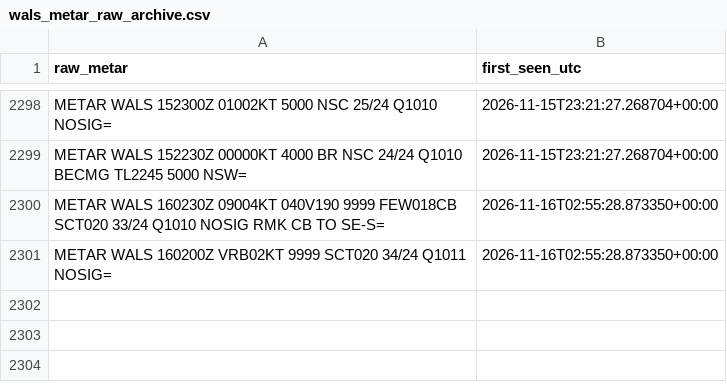
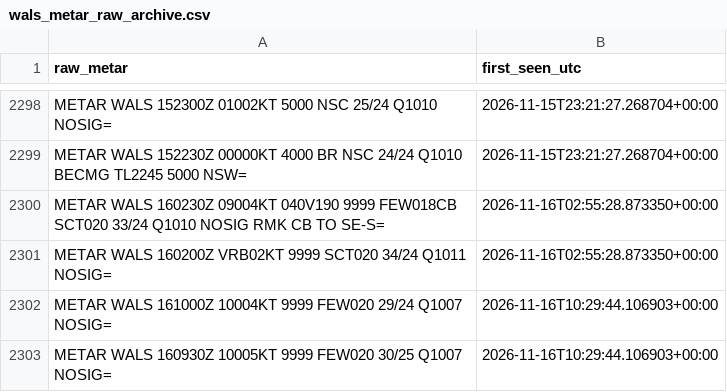
Before and after one commit to ojanzul/bmkg-taf-machinelearning, a CSV file: data/wals_metar_raw_archive.csv, drawn as a sheet; only a part is shown, gaps mark what is left out.

```diff
--- a/data/wals_metar_raw_archive.csv
+++ b/data/wals_metar_raw_archive.csv
@@ -2301 +2301,3 @@ METAR WALS 160230Z 09004KT 040V190 9999 FEW018CB SCT020 33/24 Q1010 NOSIG RMK CB
 METAR WALS 160200Z VRB02KT 9999 SCT020 34/24 Q1011 NOSIG=,2026-11-16T02:55:28.873350+00:00
+METAR WALS 161000Z 10004KT 9999 FEW020 29/24 Q1007 NOSIG=,2026-11-16T10:29:44.106903+00:00
+METAR WALS 160930Z 10005KT 9999 FEW020 30/25 Q1007 NOSIG=,2026-11-16T10:29:44.106903+00:00
```
Also changed, not shown: data/wals_metar_structured.csv, data/wals_training_dataset.csv.
